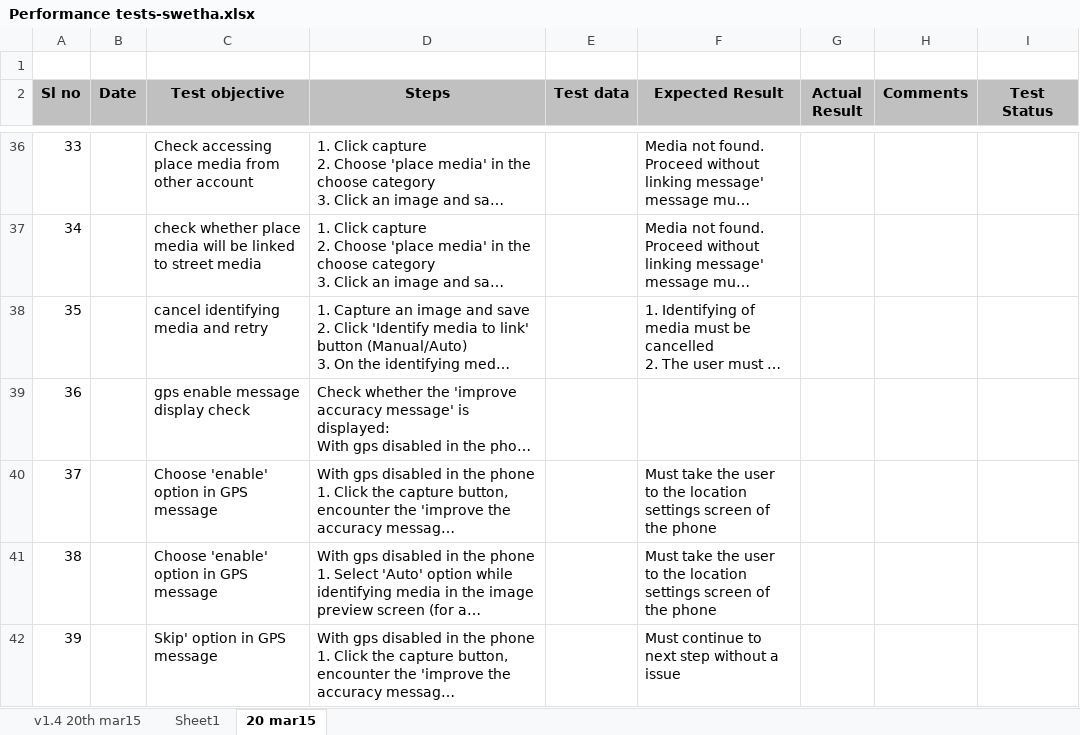
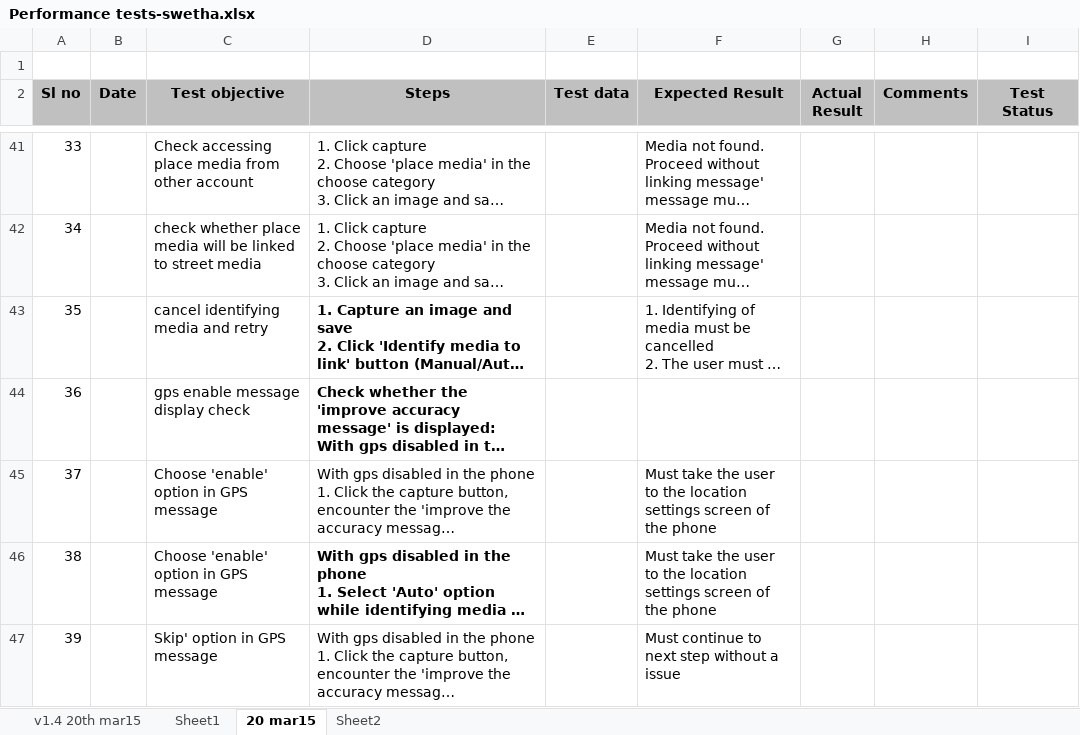
Before and after one commit to Snapooh/TESTING, an Excel workbook: MMS/Test Cases/Monitor app/Performance tests-swetha.xlsx, sheet 20 mar15, drawn as a sheet; only a part is shown, gaps mark what is left out; long unchanged cells end in …; values as stored, in another font and other column widths than the file's, no borders; addresses are those after the commit; the diff covers the shown part only; the diff names each change by its address in the sheet, - before the commit and + after, or states it on an @@ line.

Commit message:
upadtes

```diff
--- a/MMS/Test Cases/Monitor app/Performance tests-swetha.xlsx (sheet 20 mar15)
+++ b/MMS/Test Cases/Monitor app/Performance tests-swetha.xlsx (sheet 20 mar15)
+sheet tab: Sheet2
-D43:D44 bold: off
+D43:D44 bold: on
-D46 bold: off
+D46 bold: on
```
Also changed, not shown: 6 added rows, 6 edited cells, cell formats and row numbers in column A elsewhere in this sheet.
